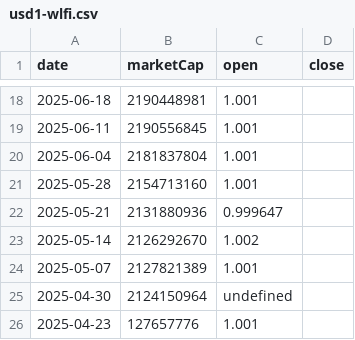
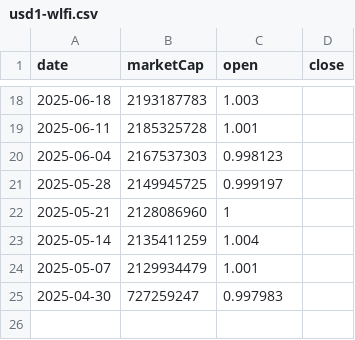
Before and after one commit to gfilardo/mcr_site, a CSV file: data/history/usd1-wlfi.csv, drawn as a sheet; only a part is shown, gaps mark what is left out; the diff covers the shown part only.

Commit message:
deploy: gfilardo/marketcaprace@38e966f42050e1f72df171d6b2fab39fe354425c

```diff
--- a/data/history/usd1-wlfi.csv
+++ b/data/history/usd1-wlfi.csv
@@ -18,9 +18,8 @@ date,marketCap,open,close
-2025-06-18,2190448981,1.001
-2025-06-11,2190556845,1.001
-2025-06-04,2181837804,1.001
-2025-05-28,2154713160,1.001
-2025-05-21,2131880936,0.999647
-2025-05-14,2126292670,1.002
-2025-05-07,2127821389,1.001
-2025-04-30,2124150964,undefined
-2025-04-23,127657776,1.001
+2025-06-18,2193187783,1.003
+2025-06-11,2185325728,1.001
+2025-06-04,2167537303,0.998123
+2025-05-28,2149945725,0.999197
+2025-05-21,2128086960,1
+2025-05-14,2135411259,1.004
+2025-05-07,2129934479,1.001
+2025-04-30,727259247,0.997983
```
Also changed, not shown: 32 edited cells elsewhere in this file, data/history/lombard-staked-btc.csv, data/history/official-trump.csv, 4 other files.
